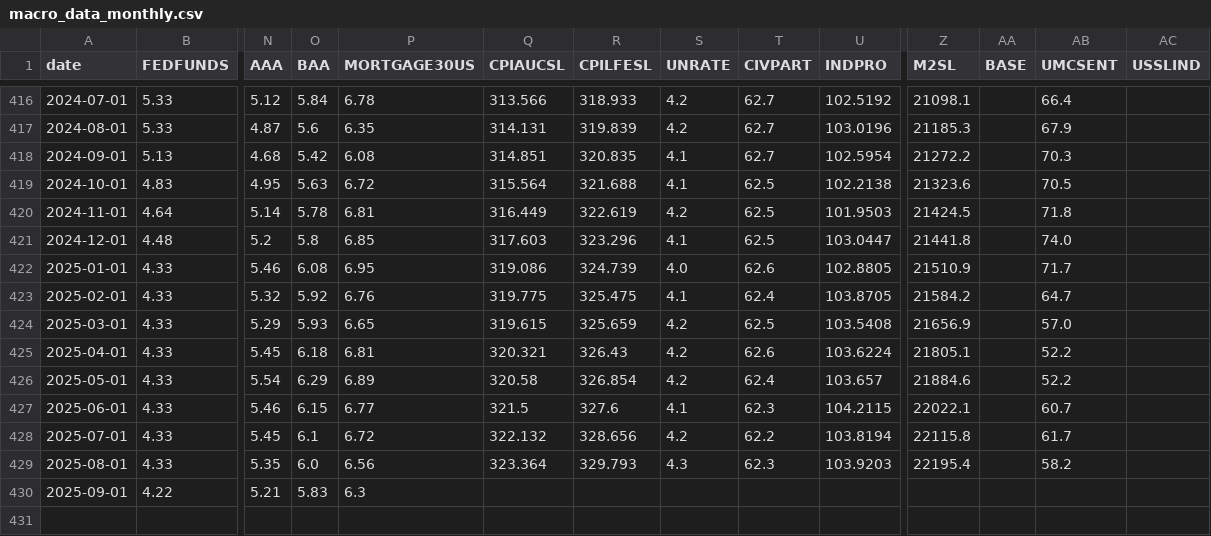
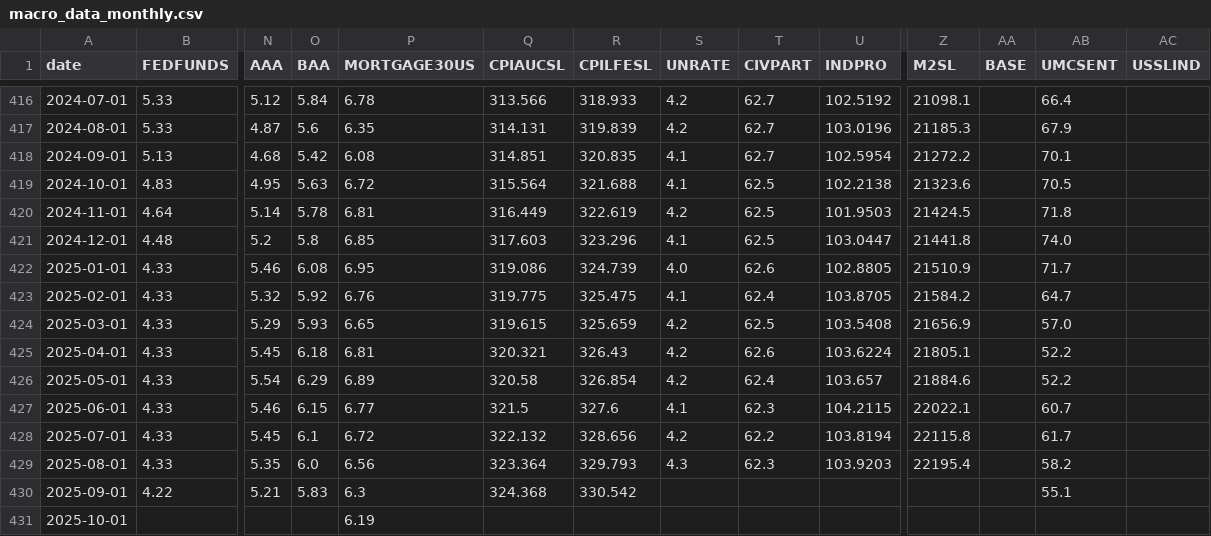
Before and after one commit to jessego20/FE800_project_code, a CSV file: data/processed/macro_data_monthly.csv, drawn as a sheet; only a part is shown, gaps mark what is left out; rows hold the shown columns only; the diff names each change by its address in the sheet, - before the commit and + after, or states it on an @@ line.

```diff
--- a/data/processed/macro_data_monthly.csv
+++ b/data/processed/macro_data_monthly.csv
-AB418 (UMCSENT): 70.3
+AB418 (UMCSENT): 70.1
-Q430 (CPIAUCSL): (empty)
+Q430 (CPIAUCSL): 324.368
-R430 (CPILFESL): (empty)
+R430 (CPILFESL): 330.542
-AB430 (UMCSENT): (empty)
+AB430 (UMCSENT): 55.1
+row 431: 2025-10-01 |  |  |  | 6.19
```
Also changed, not shown: data/processed/macro_data_daily.csv, data/processed/us_equity_size_etfs.csv, 10 other files.
